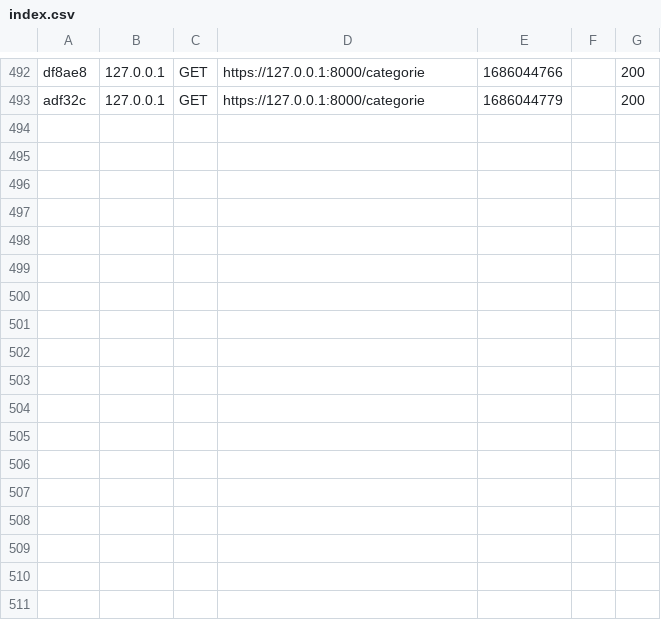
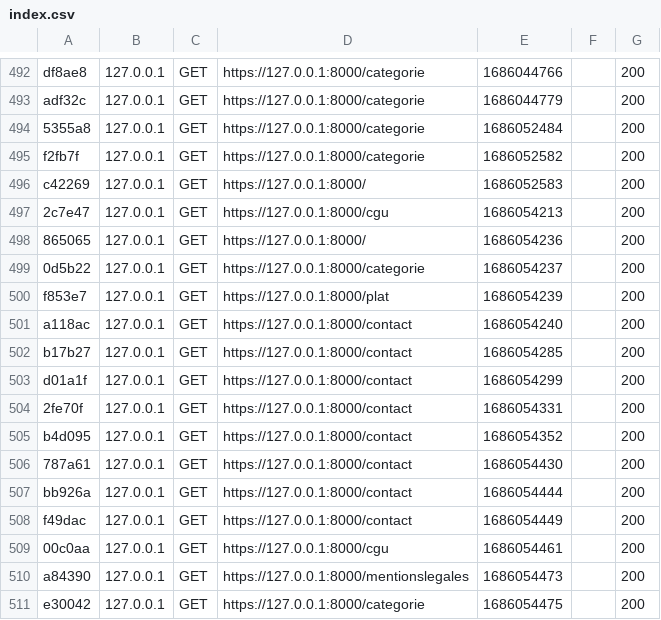
Before and after one commit to Debl0xMain/the_district_sym, a CSV file: var/cache/dev/profiler/index.csv, drawn as a sheet; only a part is shown, gaps mark what is left out.

```diff
--- a/var/cache/dev/profiler/index.csv
+++ b/var/cache/dev/profiler/index.csv
@@ -493 +493,19 @@ df8ae8,127.0.0.1,GET,https://127.0.0.1:8000/categorie,1686044766,,200
 adf32c,127.0.0.1,GET,https://127.0.0.1:8000/categorie,1686044779,,200
+5355a8,127.0.0.1,GET,https://127.0.0.1:8000/categorie,1686052484,,200
+f2fb7f,127.0.0.1,GET,https://127.0.0.1:8000/categorie,1686052582,,200
+c42269,127.0.0.1,GET,https://127.0.0.1:8000/,1686052583,,200
+2c7e47,127.0.0.1,GET,https://127.0.0.1:8000/cgu,1686054213,,200
+865065,127.0.0.1,GET,https://127.0.0.1:8000/,1686054236,,200
+0d5b22,127.0.0.1,GET,https://127.0.0.1:8000/categorie,1686054237,,200
+f853e7,127.0.0.1,GET,https://127.0.0.1:8000/plat,1686054239,,200
+a118ac,127.0.0.1,GET,https://127.0.0.1:8000/contact,1686054240,,200
+b17b27,127.0.0.1,GET,https://127.0.0.1:8000/contact,1686054285,,200
+d01a1f,127.0.0.1,GET,https://127.0.0.1:8000/contact,1686054299,,200
+2fe70f,127.0.0.1,GET,https://127.0.0.1:8000/contact,1686054331,,200
+b4d095,127.0.0.1,GET,https://127.0.0.1:8000/contact,1686054352,,200
+787a61,127.0.0.1,GET,https://127.0.0.1:8000/contact,1686054430,,200
+bb926a,127.0.0.1,GET,https://127.0.0.1:8000/contact,1686054444,,200
+f49dac,127.0.0.1,GET,https://127.0.0.1:8000/contact,1686054449,,200
+00c0aa,127.0.0.1,GET,https://127.0.0.1:8000/cgu,1686054461,,200
+a84390,127.0.0.1,GET,https://127.0.0.1:8000/mentionslegales,1686054473,,200
+e30042,127.0.0.1,GET,https://127.0.0.1:8000/categorie,1686054475,,200
```
Also changed, not shown: 21 other files.
